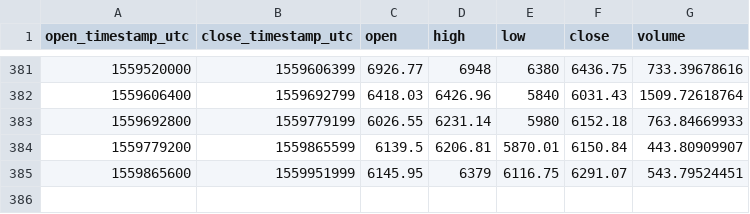
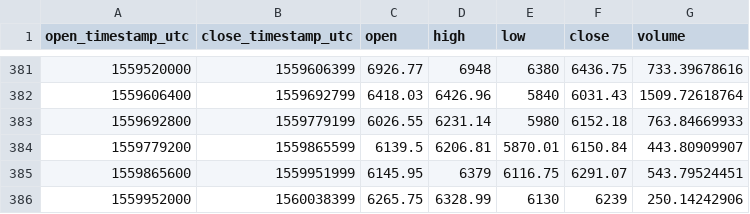
Before and after one commit to cryptobigbro/coinbasepro-BTC-GBP, a CSV file: coinbasepro-BTC-GBP-1d.csv, drawn as a sheet; only a part is shown, gaps mark what is left out; the diff names each change by its address in the sheet, - before the commit and + after, or states it on an @@ line.

```diff
--- a/coinbasepro-BTC-GBP-1d.csv
+++ b/coinbasepro-BTC-GBP-1d.csv
+row 386: 1559952000 | 1560038399 | 6265.75 | 6328.99 | 6130 | 6239 | 250.14242906
```
Also changed, not shown: coinbasepro-BTC-GBP-1h.csv, 1 other file.
